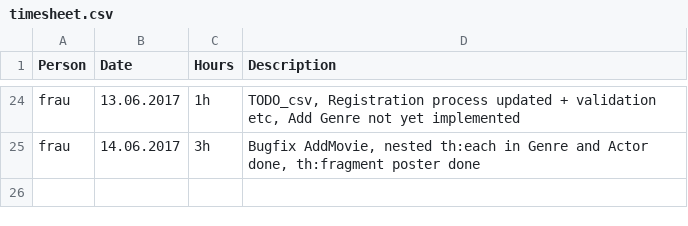
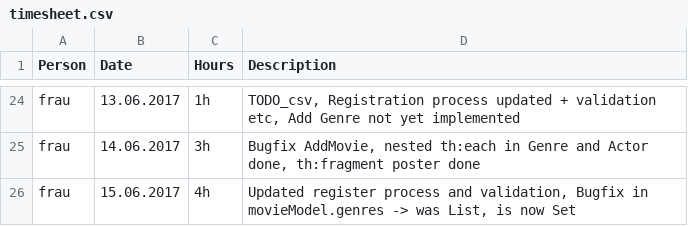
Before and after one commit to MrOrange1992/oreely, a CSV file: timesheet.csv, drawn as a sheet; only a part is shown, gaps mark what is left out; the diff names each change by its address in the sheet, - before the commit and + after, or states it on an @@ line.

Commit message:
Updated register process and validation, Bugfix in movieModel.genres -> was List, is now Set

```diff
--- a/timesheet.csv
+++ b/timesheet.csv
+row 26: frau | 15.06.2017 | 4h | Updated register process and validation, Bugfix in movieModel.genres -> was List, is now Set
```
Also changed, not shown: 7 other files.
